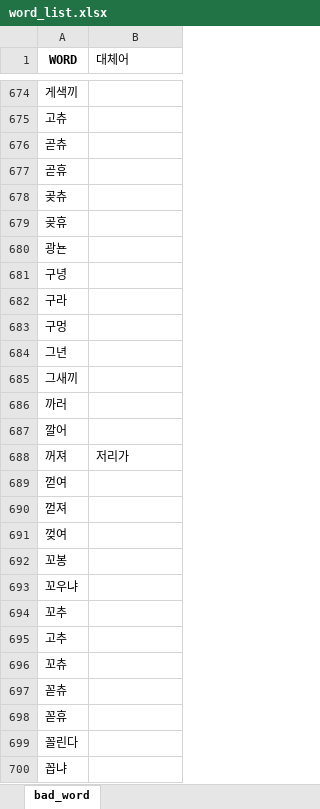
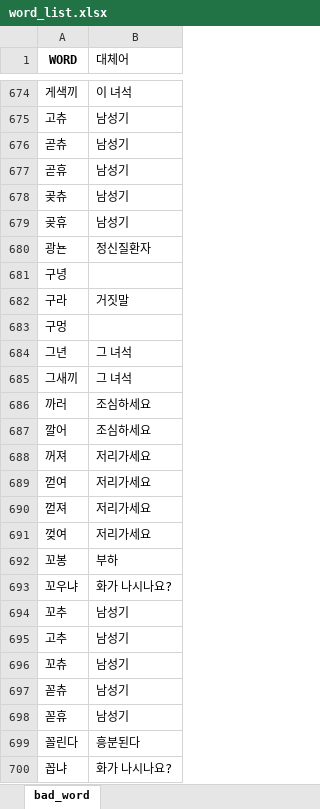
Before and after one commit to LittlePrince327/X_filter, an Excel workbook: Algorithm/dataset/word_list.xlsx, sheet bad_word, drawn as a sheet; only a part is shown, gaps mark what is left out; values as stored, in another font and other column widths than the file's, no borders; the diff covers the shown part only; the diff names each change by its address in the sheet, - before the commit and + after, or states it on an @@ line.

Commit message:
word_list

```diff
--- a/Algorithm/dataset/word_list.xlsx (sheet bad_word)
+++ b/Algorithm/dataset/word_list.xlsx (sheet bad_word)
-B674 (대체어): (empty)
+B674 (대체어): 이 녀석
-B675:B679 (대체어): (empty)
+B675:B679 (대체어): 남성기
-B680 (대체어): (empty)
+B680 (대체어): 정신질환자
-B682 (대체어): (empty)
+B682 (대체어): 거짓말
-B684:B685 (대체어): (empty)
+B684:B685 (대체어): 그 녀석
-B686:B687 (대체어): (empty)
+B686:B687 (대체어): 조심하세요
-B688 (대체어): 저리가
+B688 (대체어): 저리가세요
-B689:B691 (대체어): (empty)
+B689:B691 (대체어): 저리가세요
-B692 (대체어): (empty)
+B692 (대체어): 부하
-B693 (대체어): (empty)
+B693 (대체어): 화가 나시나요?
-B694:B698 (대체어): (empty)
+B694:B698 (대체어): 남성기
-B699 (대체어): (empty)
+B699 (대체어): 흥분된다
-B700 (대체어): (empty)
+B700 (대체어): 화가 나시나요?
```
Also changed, not shown: 850 edited cells elsewhere in this sheet.
